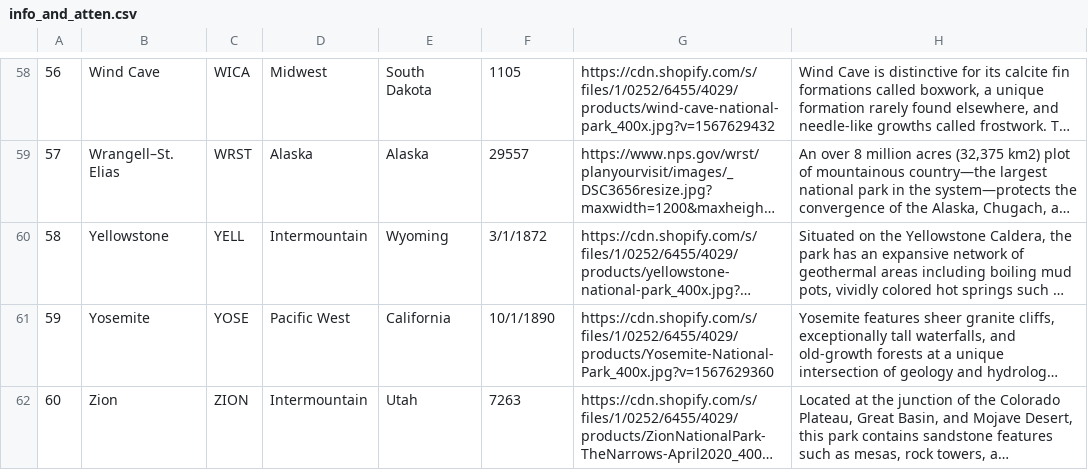
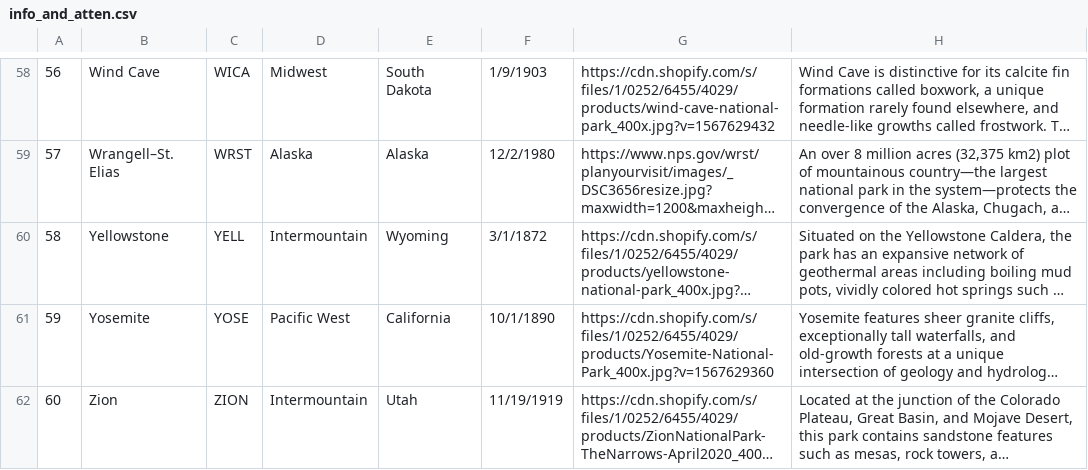
Before and after one commit to pkrosoff/National_Parks_Project, a CSV file: data/info_and_atten.csv, drawn as a sheet; only a part is shown, gaps mark what is left out; long unchanged cells end in …; the diff covers the shown part only; the diff names each change by its address in the sheet, - before the commit and + after, or states it on an @@ line.

```diff
--- a/data/info_and_atten.csv
+++ b/data/info_and_atten.csv
-F58: 1105
+F58: 1/9/1903
-F59: 29557
+F59: 12/2/1980
-F62: 7263
+F62: 11/19/1919
```
Also changed, not shown: 54 edited cells elsewhere in this file, 4 other files.
